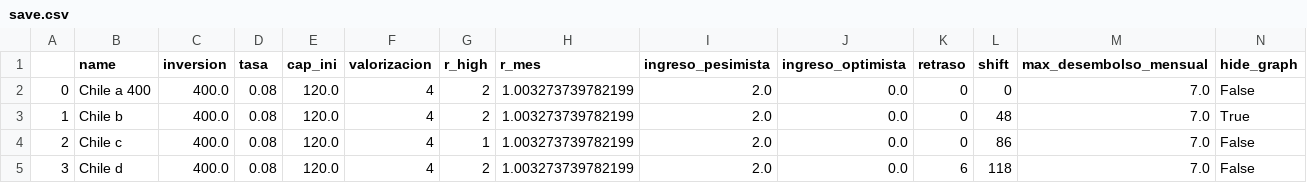
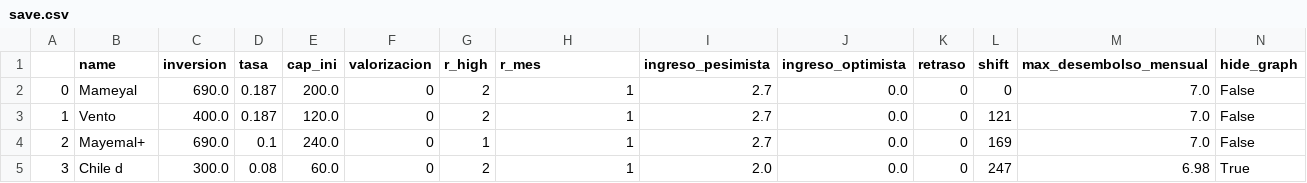
Before and after one commit to montecarlofi/casas, a CSV file: save.csv, drawn as a sheet.

```diff
--- a/save.csv
+++ b/save.csv
@@ -1,5 +1,5 @@
 ,name,inversion,tasa,cap_ini,valorizacion,r_high,r_mes,ingreso_pesimista,ingreso_optimista,retraso,shift,max_desembolso_mensual,hide_graph
-0,Chile a 400,400.0,0.08,120.0,4,2,1.003273739782199,2.0,0.0,0,0,7.0,False
-1,Chile b,400.0,0.08,120.0,4,2,1.003273739782199,2.0,0.0,0,48,7.0,True
-2,Chile c,400.0,0.08,120.0,4,1,1.003273739782199,2.0,0.0,0,86,7.0,False
-3,Chile d,400.0,0.08,120.0,4,2,1.003273739782199,2.0,0.0,6,118,7.0,False
+0,Mameyal,690.0,0.187,200.0,0,2,1,2.7,0.0,0,0,7.0,False
+1,Vento,400.0,0.187,120.0,0,2,1,2.7,0.0,0,121,7.0,False
+2,Mayemal+,690.0,0.1,240.0,0,1,1,2.7,0.0,0,169,7.0,False
+3,Chile d,300.0,0.08,60.0,0,2,1,2.0,0.0,0,247,6.98,True
```
Also changed, not shown: 3 other files.
